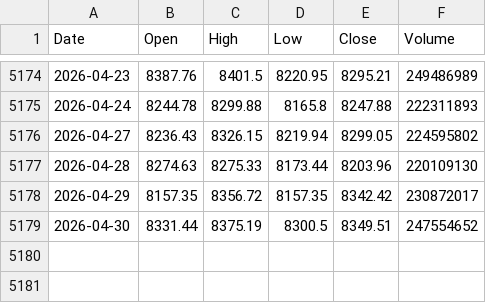
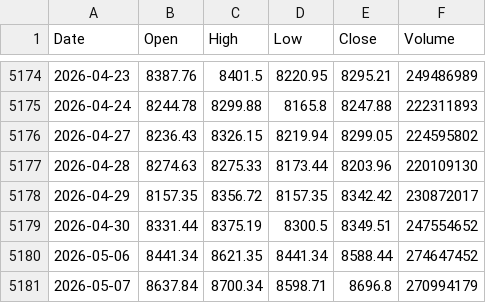
Before and after one commit to 2023111613/ZC_Gold-Silver_Strategy, a CSV file: Strategy/data/000905.SHF.csv, drawn as a sheet; only a part is shown, gaps mark what is left out.

```diff
--- a/Strategy/data/000905.SHF.csv
+++ b/Strategy/data/000905.SHF.csv
@@ -5179 +5179,3 @@ Date,Open,High,Low,Close,Volume
 2026-04-30,8331.44,8375.19,8300.5,8349.51,247554652
+2026-05-06,8441.34,8621.35,8441.34,8588.44,274647452
+2026-05-07,8637.84,8700.34,8598.71,8696.8,270994179
```
Also changed, not shown: Strategy/data/932000.CSI.csv, Strategy/data/AG.SHF.csv, 3 other files.
